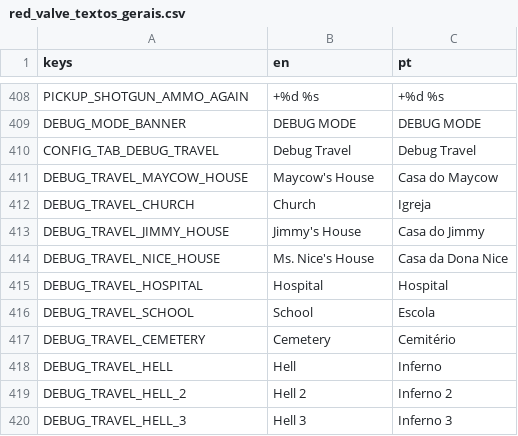
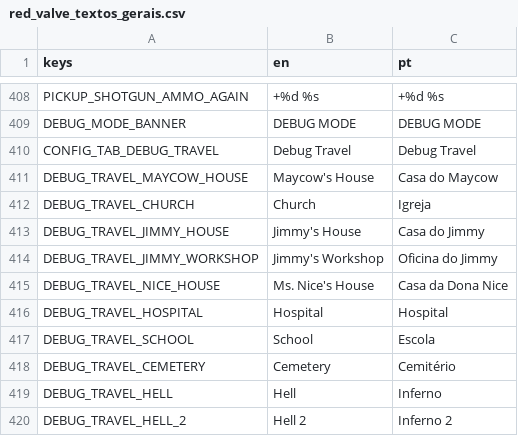
Before and after one commit to hileydson/Red-Valve, a CSV file: red-valve/assets/textos/red_valve_textos_gerais.csv, drawn as a sheet; only a part is shown, gaps mark what is left out; the shorter side is filled out with more unchanged rows; the diff names each change by its address in the sheet, - before the commit and + after, or states it on an @@ line.

Commit message:
nova cutscene oficina

```diff
--- a/red-valve/assets/textos/red_valve_textos_gerais.csv
+++ b/red-valve/assets/textos/red_valve_textos_gerais.csv
+row 414: DEBUG_TRAVEL_JIMMY_WORKSHOP | Jimmy's Workshop | Oficina do Jimmy
```
Also changed, not shown: 35 other files.
